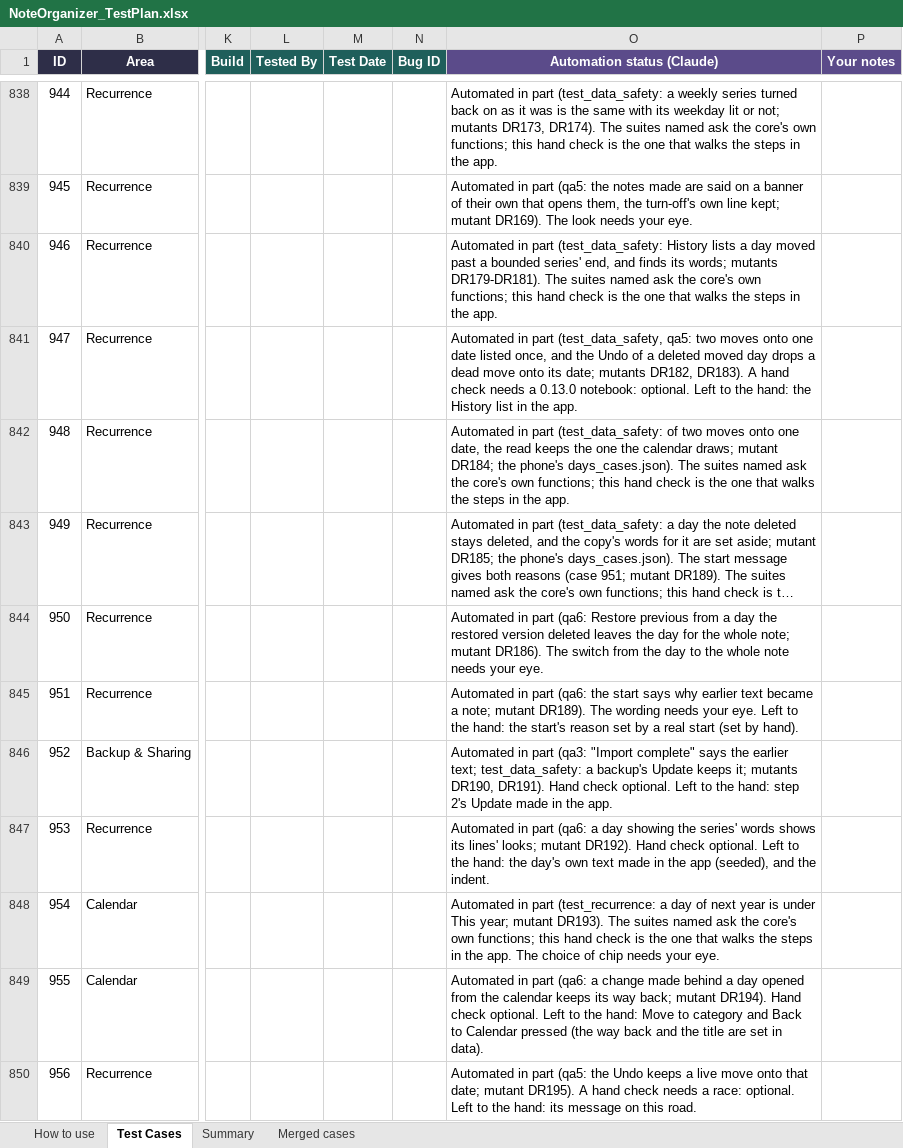
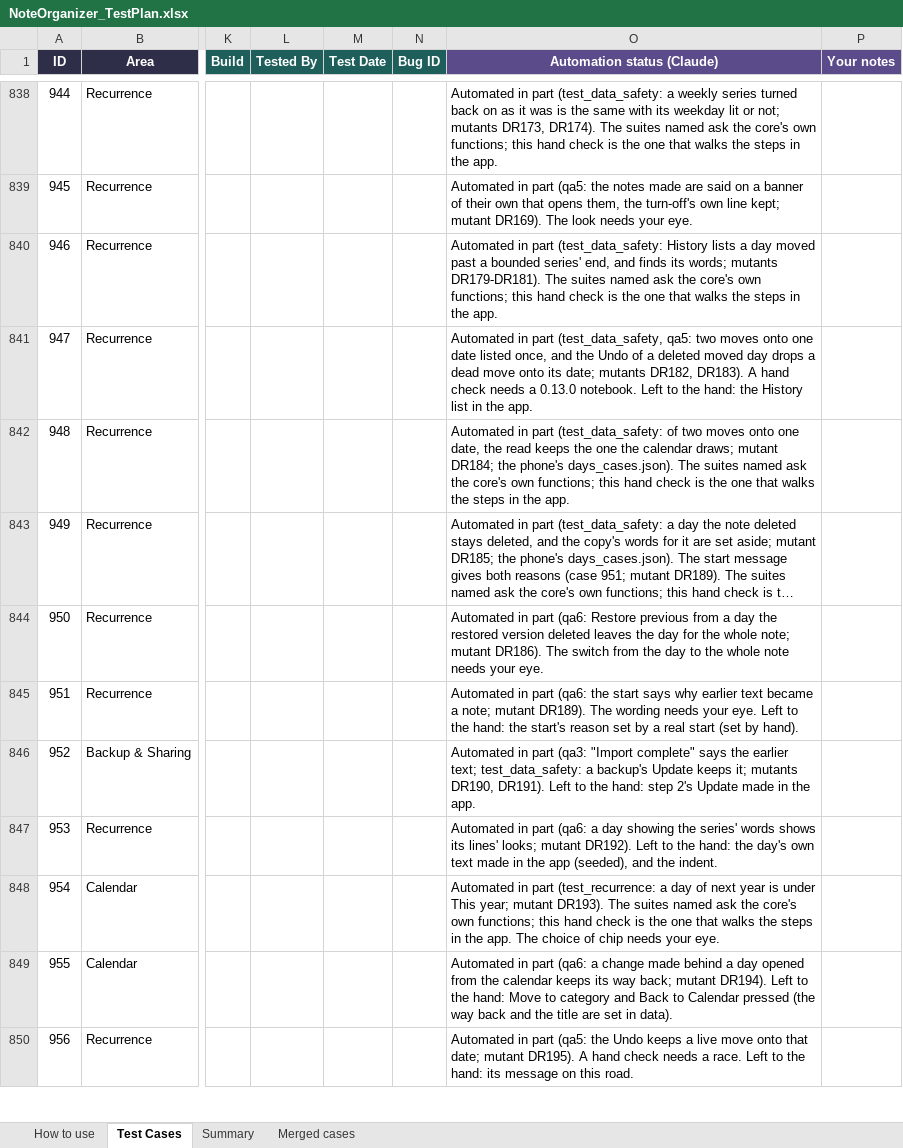
Before and after one commit to AlexandraMoldovan95/noteOrganizer, an Excel workbook: qa/NoteOrganizer_TestPlan.xlsx, sheet Test Cases, drawn as a sheet; only a part is shown, gaps mark what is left out; long unchanged cells end in …; values as stored, in another font and other column widths than the file's, no borders; conditional formats not drawn; the diff covers the shown part only; the diff names each change by its address in the sheet, - before the commit and + after, or states it on an @@ line.

```diff
--- a/qa/NoteOrganizer_TestPlan.xlsx (sheet Test Cases)
+++ b/qa/NoteOrganizer_TestPlan.xlsx (sheet Test Cases)
-O841 (Automation status (Claude)): …a 0.13.0 notebook: optional. Left to…
+O841 (Automation status (Claude)): …a 0.13.0 notebook. Left to…
-O846 (Automation status (Claude)): …DR190, DR191). Hand check optional. Left to…
+O846 (Automation status (Claude)): …DR190, DR191). Left to…
-O847 (Automation status (Claude)): …mutant DR192). Hand check optional. Left to…
+O847 (Automation status (Claude)): …mutant DR192). Left to…
-O849 (Automation status (Claude)): …mutant DR194). Hand check optional. Left to…
+O849 (Automation status (Claude)): …mutant DR194). Left to…
-O850 (Automation status (Claude)): …needs a race: optional. Left to…
+O850 (Automation status (Claude)): …needs a race. Left to…
```
Also changed, not shown: 35 edited cells elsewhere in this sheet, 5 other files.
